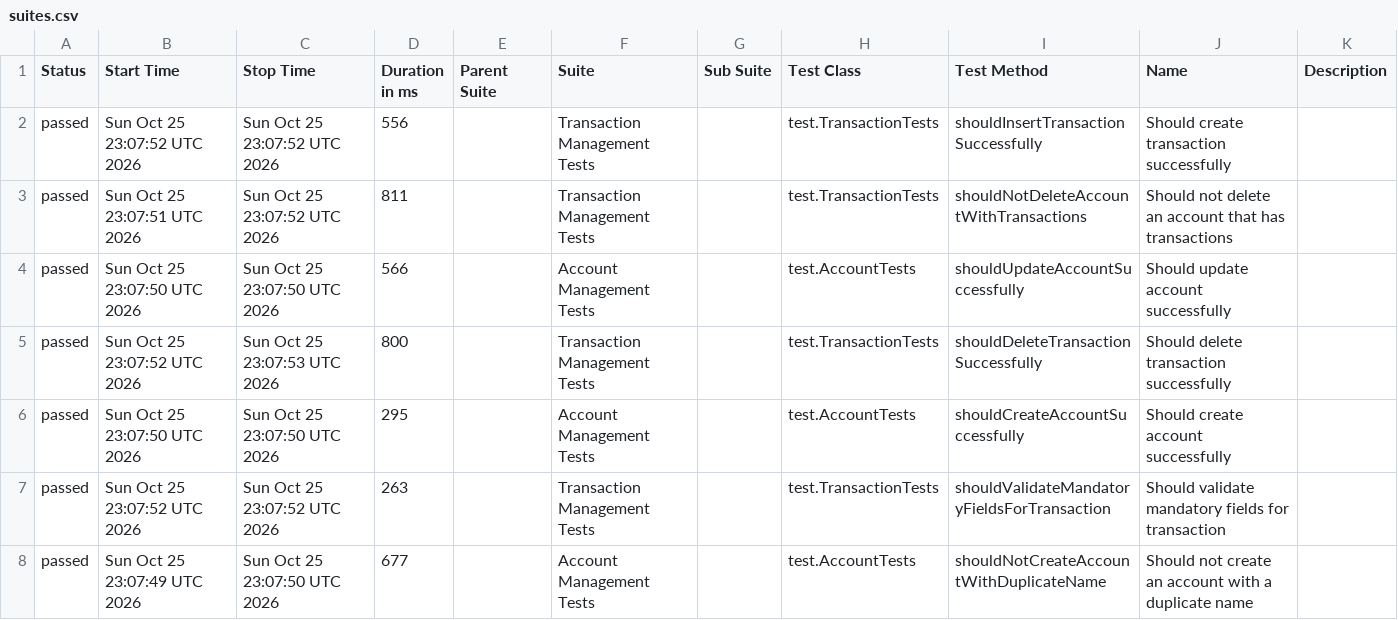
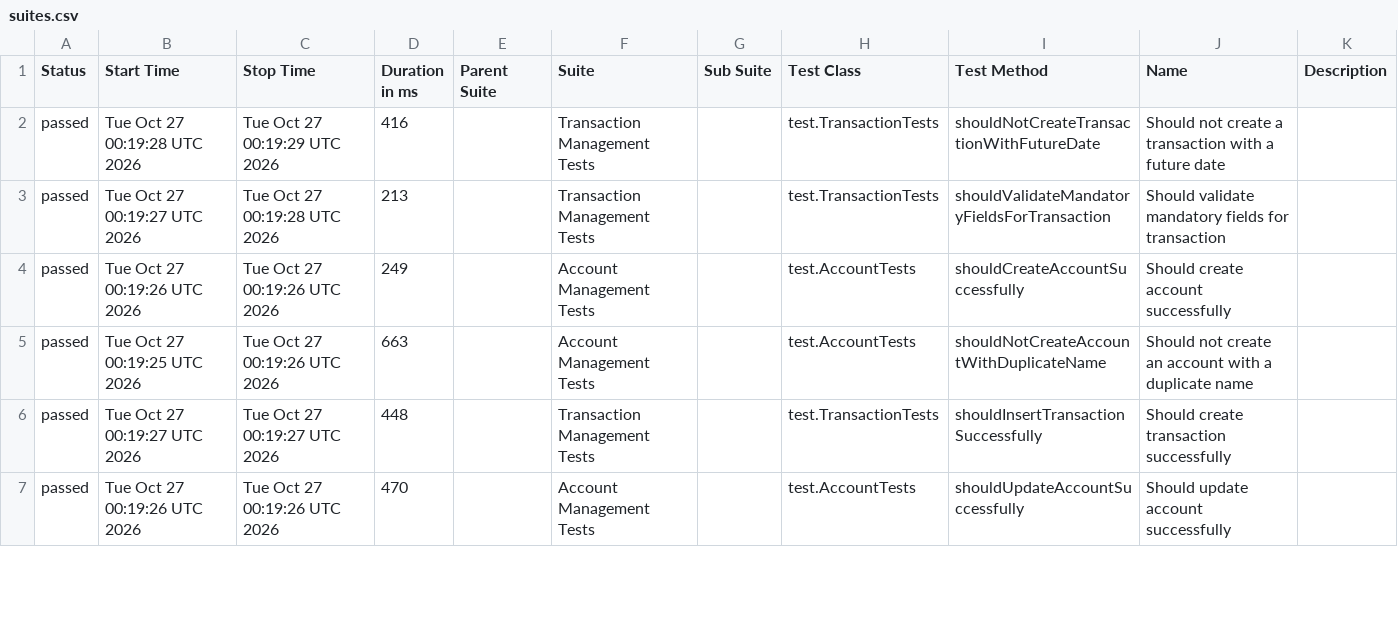
Before and after one commit to JosinaldoGJunior/java-automation-api, a CSV file: data/suites.csv, drawn as a sheet; only a part is shown; the diff covers the shown part only.

```diff
--- a/data/suites.csv
+++ b/data/suites.csv
@@ -1,8 +1,7 @@
 "Status","Start Time","Stop Time","Duration in ms","Parent Suite","Suite","Sub Suite","Test Class","Test Method","Name","Description"
-"passed","Sun Oct 25 23:07:52 UTC 2026","Sun Oct 25 23:07:52 UTC 2026","556","","Transaction Management Tests","","test.TransactionTests","shouldInsertTransactionSuccessfully","Should create transaction successfully",""
-"passed","Sun Oct 25 23:07:51 UTC 2026","Sun Oct 25 23:07:52 UTC 2026","811","","Transaction Management Tests","","test.TransactionTests","shouldNotDeleteAccountWithTransactions","Should not delete an account that has transactions",""
-"passed","Sun Oct 25 23:07:50 UTC 2026","Sun Oct 25 23:07:50 UTC 2026","566","","Account Management Tests","","test.AccountTests","shouldUpdateAccountSuccessfully","Should update account successfully",""
-"passed","Sun Oct 25 23:07:52 UTC 2026","Sun Oct 25 23:07:53 UTC 2026","800","","Transaction Management Tests","","test.TransactionTests","shouldDeleteTransactionSuccessfully","Should delete transaction successfully",""
-"passed","Sun Oct 25 23:07:50 UTC 2026","Sun Oct 25 23:07:50 UTC 2026","295","","Account Management Tests","","test.AccountTests","shouldCreateAccountSuccessfully","Should create account successfully",""
-"passed","Sun Oct 25 23:07:52 UTC 2026","Sun Oct 25 23:07:52 UTC 2026","263","","Transaction Management Tests","","test.TransactionTests","shouldValidateMandatoryFieldsForTransaction","Should validate mandatory fields for transaction",""
-"passed","Sun Oct 25 23:07:49 UTC 2026","Sun Oct 25 23:07:50 UTC 2026","677","","Account Management Tests","","test.AccountTests","shouldNotCreateAccountWithDuplicateName","Should not create an account with a duplicate name",""
+"passed","Tue Oct 27 00:19:28 UTC 2026","Tue Oct 27 00:19:29 UTC 2026","416","","Transaction Management Tests","","test.TransactionTests","shouldNotCreateTransactionWithFutureDate","Should not create a transaction with a future date",""
+"passed","Tue Oct 27 00:19:27 UTC 2026","Tue Oct 27 00:19:28 UTC 2026","213","","Transaction Management Tests","","test.TransactionTests","shouldValidateMandatoryFieldsForTransaction","Should validate mandatory fields for transaction",""
+"passed","Tue Oct 27 00:19:26 UTC 2026","Tue Oct 27 00:19:26 UTC 2026","249","","Account Management Tests","","test.AccountTests","shouldCreateAccountSuccessfully","Should create account successfully",""
+"passed","Tue Oct 27 00:19:25 UTC 2026","Tue Oct 27 00:19:26 UTC 2026","663","","Account Management Tests","","test.AccountTests","shouldNotCreateAccountWithDuplicateName","Should not create an account with a duplicate name",""
+"passed","Tue Oct 27 00:19:27 UTC 2026","Tue Oct 27 00:19:27 UTC 2026","448","","Transaction Management Tests","","test.TransactionTests","shouldInsertTransactionSuccessfully","Should create transaction successfully",""
+"passed","Tue Oct 27 00:19:26 UTC 2026","Tue Oct 27 00:19:26 UTC 2026","470","","Account Management Tests","","test.AccountTests","shouldUpdateAccountSuccessfully","Should update account successfully",""
```
Also changed, not shown: 1 added row and 8 edited cells elsewhere in this file, 40 other files.
